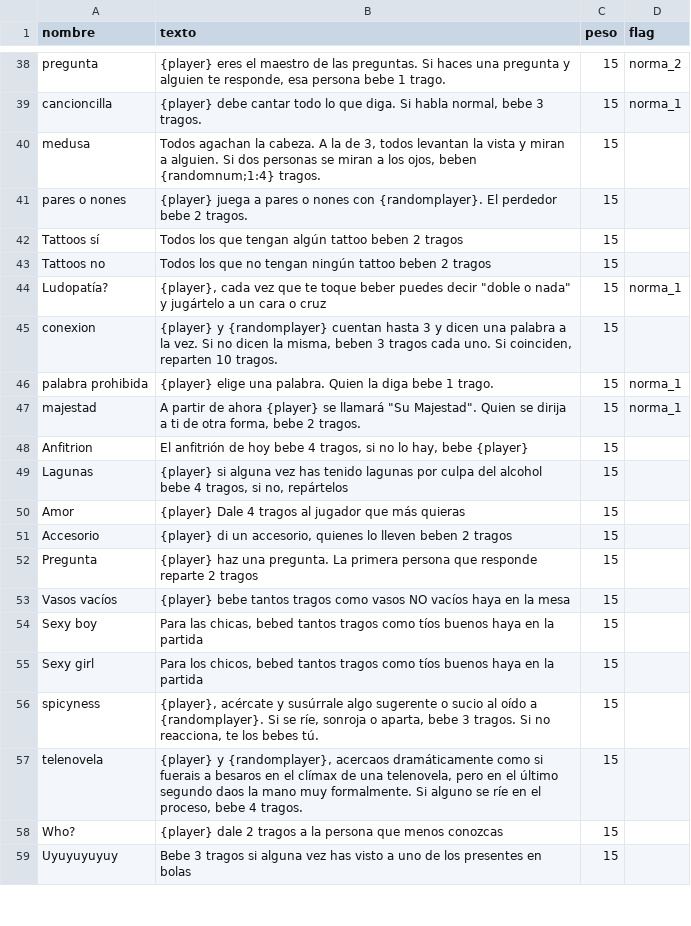
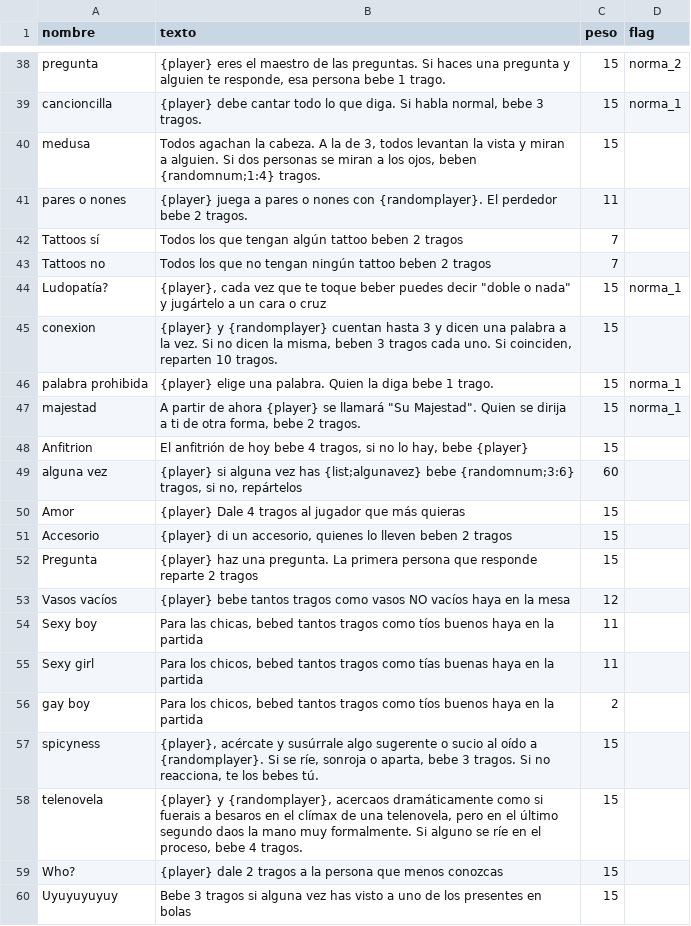
Before and after one commit to epsantalla/Hitsteban, a TSV file: src/components/games/dende/data/juego.tsv, drawn as a sheet; only a part is shown, gaps mark what is left out.

```diff
--- a/src/components/games/dende/data/juego.tsv
+++ b/src/components/games/dende/data/juego.tsv
@@ -40,5 +40,5 @@ cancioncilla	{player} debe cantar todo lo que diga. Si habla normal, bebe 3 trag
 medusa	Todos agachan la cabeza. A la de 3, todos levantan la vista y miran a alguien. Si dos personas se miran a los ojos, beben {randomnum;1:4} tragos.	15	
-pares o nones	{player} juega a pares o nones con {randomplayer}. El perdedor bebe 2 tragos.	15	
-Tattoos sí	Todos los que tengan algún tattoo beben 2 tragos	15	
-Tattoos no	Todos los que no tengan ningún tattoo beben 2 tragos	15	
+pares o nones	{player} juega a pares o nones con {randomplayer}. El perdedor bebe 2 tragos.	11	
+Tattoos sí	Todos los que tengan algún tattoo beben 2 tragos	7	
+Tattoos no	Todos los que no tengan ningún tattoo beben 2 tragos	7	
 Ludopatía?	{player}, cada vez que te toque beber puedes decir "doble o nada" y jugártelo a un cara o cruz	15	norma_1
@@ -48,3 +48,3 @@ majestad	A partir de ahora {player} se llamará "Su Majestad". Quien se dirija a
 Anfitrion	El anfitrión de hoy bebe 4 tragos, si no lo hay, bebe {player}	15	
-Lagunas	{player} si alguna vez has tenido lagunas por culpa del alcohol bebe 4 tragos, si no, repártelos	15	
+alguna vez	{player} si alguna vez has {list;algunavez} bebe {randomnum;3:6} tragos, si no, repártelos	60	
 Amor	{player} Dale 4 tragos al jugador que más quieras	15	
@@ -52,5 +52,6 @@ Accesorio	{player} di un accesorio, quienes lo lleven beben 2 tragos	15
 Pregunta	{player} haz una pregunta. La primera persona que responde reparte 2 tragos	15	
-Vasos vacíos 	{player} bebe tantos tragos como vasos NO vacíos haya en la mesa	15	
-Sexy boy	Para las chicas, bebed tantos tragos como tíos buenos haya en la partida	15	
-Sexy girl	Para los chicos, bebed tantos tragos como tíos buenos haya en la partida	15	
+Vasos vacíos 	{player} bebe tantos tragos como vasos NO vacíos haya en la mesa	12	
+Sexy boy	Para las chicas, bebed tantos tragos como tíos buenos haya en la partida	11	
+Sexy girl	Para los chicos, bebed tantos tragos como tías buenas haya en la partida	11	
+gay boy	Para los chicos, bebed tantos tragos como tíos buenos haya en la partida	2	
 spicyness	{player}, acércate y susúrrale algo sugerente o sucio al oído a {randomplayer}. Si se ríe, sonroja o aparta, bebe 3 tragos. Si no reacciona, te los bebes tú.	15	
```
Also changed, not shown: src/components/games/dende/data/listas.tsv, 1 other file.
